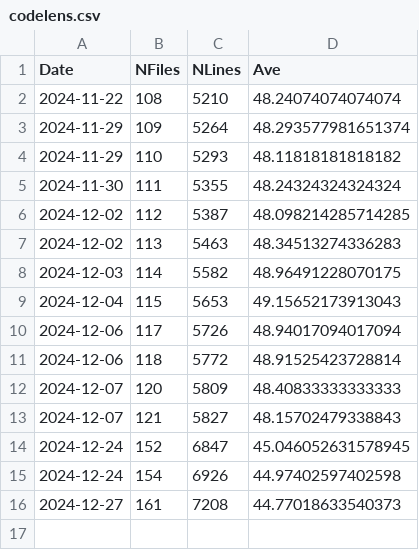
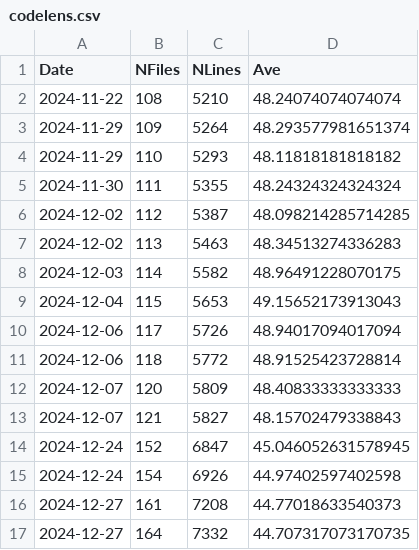
Before and after one commit to XwanXuanX/abstract-nonsense, a CSV file: codelens.csv, drawn as a sheet; the diff names each change by its address in the sheet, - before the commit and + after, or states it on an @@ line.

```diff
--- a/codelens.csv
+++ b/codelens.csv
+row 17: 2024-12-27 | 164 | 7332 | 44.707317073170735
```
Also changed, not shown: 1 other file.
